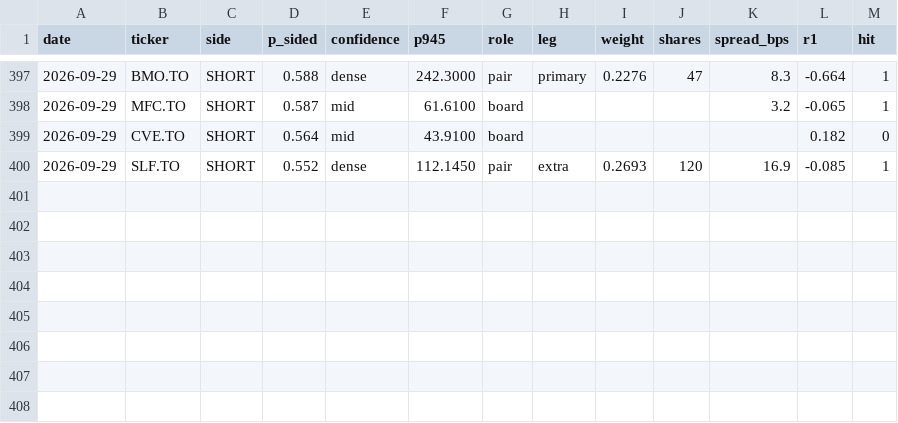
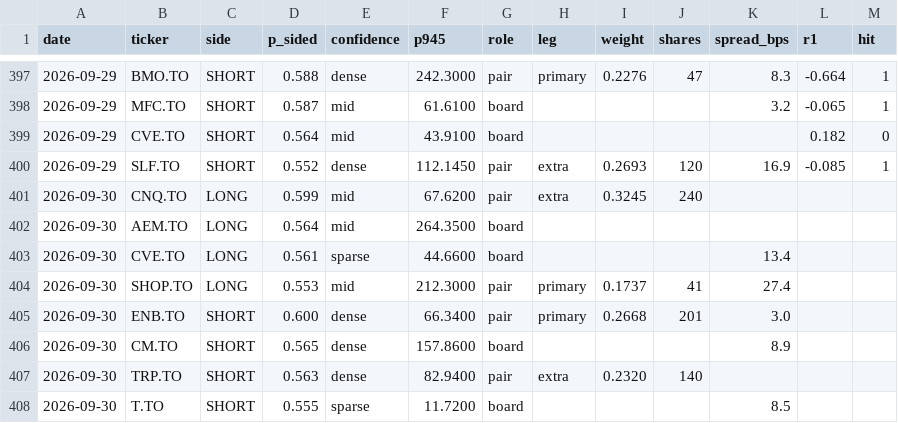
Before and after one commit to rufatb/RB, a CSV file: ledger.csv, drawn as a sheet; only a part is shown, gaps mark what is left out; the diff names each change by its address in the sheet, - before the commit and + after, or states it on an @@ line.

```diff
--- a/ledger.csv
+++ b/ledger.csv
+row 401: 2026-09-30 | CNQ.TO | LONG | 0.599 | mid | 67.6200 | pair | extra | 0.3245 | 240
+row 402: 2026-09-30 | AEM.TO | LONG | 0.564 | mid | 264.3500 | board
+row 403: 2026-09-30 | CVE.TO | LONG | 0.561 | sparse | 44.6600 | board |  |  |  | 13.4
+row 404: 2026-09-30 | SHOP.TO | LONG | 0.553 | mid | 212.3000 | pair | primary | 0.1737 | 41 | 27.4
+row 405: 2026-09-30 | ENB.TO | SHORT | 0.600 | dense | 66.3400 | pair | primary | 0.2668 | 201 | 3.0
+row 406: 2026-09-30 | CM.TO | SHORT | 0.565 | dense | 157.8600 | board |  |  |  | 8.9
+row 407: 2026-09-30 | TRP.TO | SHORT | 0.563 | dense | 82.9400 | pair | extra | 0.2320 | 140
+row 408: 2026-09-30 | T.TO | SHORT | 0.555 | sparse | 11.7200 | board |  |  |  | 8.5
```
Also changed, not shown: universe_prints.csv.
